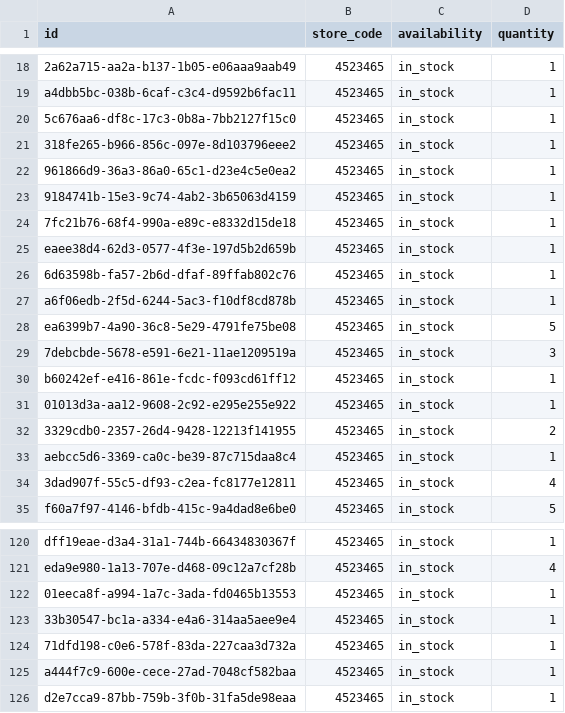
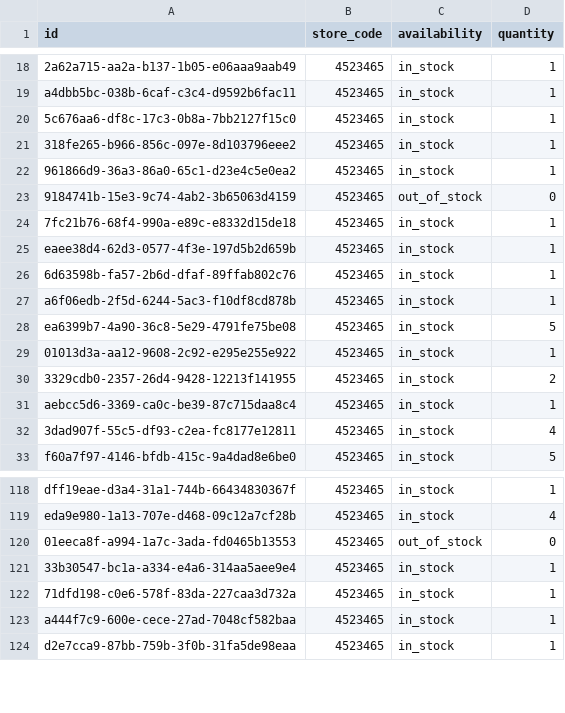
Before and after one commit to lautsu-afk/wix-local-inventory, a TSV file: docs/local_inventory.tsv, drawn as a sheet; only a part is shown, gaps mark what is left out.

```diff
--- a/docs/local_inventory.tsv
+++ b/docs/local_inventory.tsv
@@ -22,3 +22,3 @@ a4dbb5bc-038b-6caf-c3c4-d9592b6fac11	4523465	in_stock	1
 961866d9-36a3-86a0-65c1-d23e4c5e0ea2	4523465	in_stock	1
-9184741b-15e3-9c74-4ab2-3b65063d4159	4523465	in_stock	1
+9184741b-15e3-9c74-4ab2-3b65063d4159	4523465	out_of_stock	0
 7fc21b76-68f4-990a-e89c-e8332d15de18	4523465	in_stock	1
@@ -28,4 +28,2 @@ a6f06edb-2f5d-6244-5ac3-f10df8cd878b	4523465	in_stock	1
 ea6399b7-4a90-36c8-5e29-4791fe75be08	4523465	in_stock	5
-7debcbde-5678-e591-6e21-11ae1209519a	4523465	in_stock	3
-b60242ef-e416-861e-fcdc-f093cd61ff12	4523465	in_stock	1
 01013d3a-aa12-9608-2c92-e295e255e922	4523465	in_stock	1
@@ -121,3 +119,3 @@ dff19eae-d3a4-31a1-744b-66434830367f	4523465	in_stock	1
 eda9e980-1a13-707e-d468-09c12a7cf28b	4523465	in_stock	4
-01eeca8f-a994-1a7c-3ada-fd0465b13553	4523465	in_stock	1
+01eeca8f-a994-1a7c-3ada-fd0465b13553	4523465	out_of_stock	0
 33b30547-bc1a-a334-e4a6-314aa5aee9e4	4523465	in_stock	1
```
